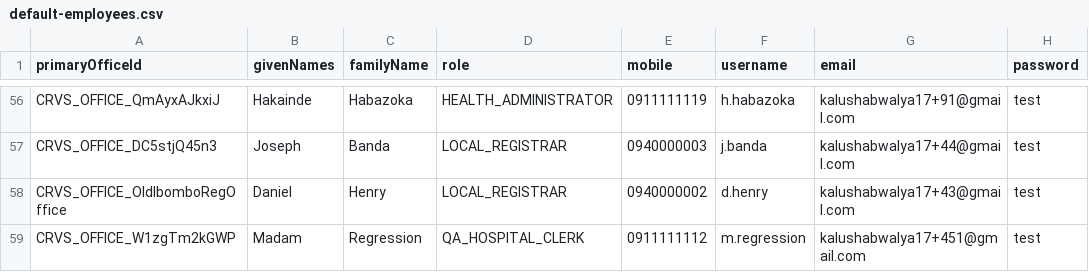
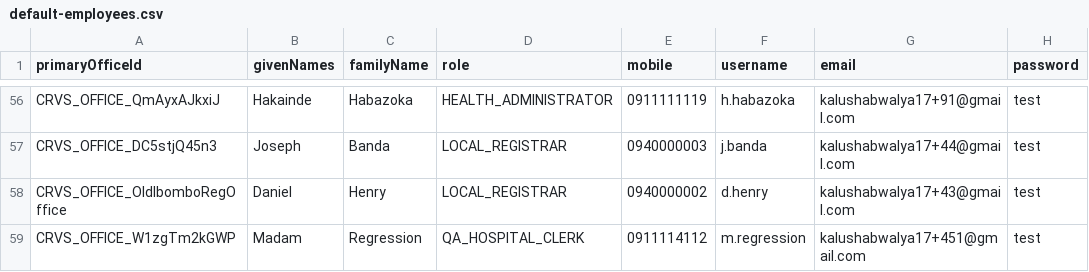
Before and after one commit to opencrvs/opencrvs-core, a CSV file: packages/testland/src/data-seeding/employees/source/default-employees.csv, drawn as a sheet; only a part is shown, gaps mark what is left out.

Commit message:
fix: use unique phone number

```diff
--- a/packages/testland/src/data-seeding/employees/source/default-employees.csv
+++ b/packages/testland/src/data-seeding/employees/source/default-employees.csv
@@ -58,2 +58,2 @@ CRVS_OFFICE_DC5stjQ45n3,Joseph,Banda,LOCAL_REGISTRAR,0940000003,j.banda,kalushab
 CRVS_OFFICE_OldIbomboRegOffice,Daniel,Henry,LOCAL_REGISTRAR,0940000002,d.henry,kalushabwalya17+43@gmail.com,test
-CRVS_OFFICE_W1zgTm2kGWP,Madam,Regression,QA_HOSPITAL_CLERK,0911111112,m.regression,kalushabwalya17+451@gmail.com,test
+CRVS_OFFICE_W1zgTm2kGWP,Madam,Regression,QA_HOSPITAL_CLERK,0911114112,m.regression,kalushabwalya17+451@gmail.com,test
```
